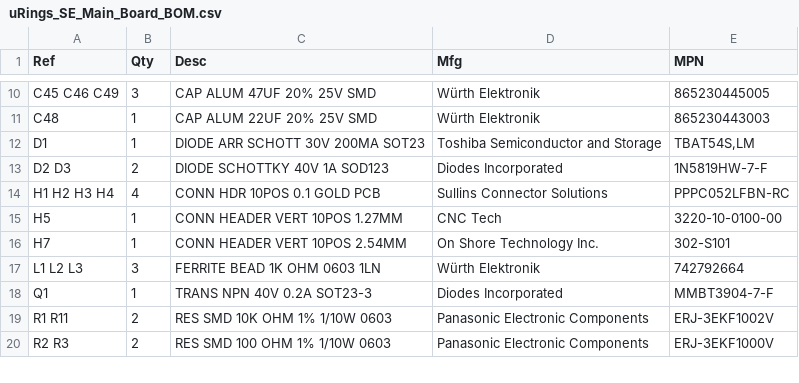
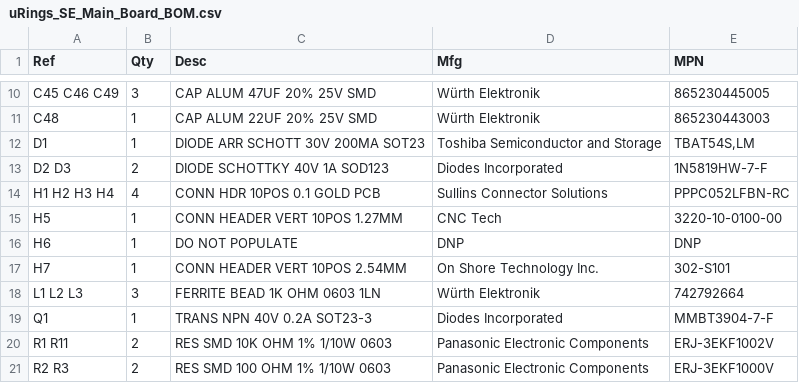
Before and after one commit to loglow/uRings_SE, a CSV file: uRings_SE_Main_Board_BOM.csv, drawn as a sheet; only a part is shown, gaps mark what is left out.

```diff
--- a/uRings_SE_Main_Board_BOM.csv
+++ b/uRings_SE_Main_Board_BOM.csv
@@ -15,2 +15,3 @@ H1 H2 H3 H4,4,CONN HDR 10POS 0.1 GOLD PCB,Sullins Connector Solutions,PPPC052LFB
 H5,1,CONN HEADER VERT 10POS 1.27MM,CNC Tech,3220-10-0100-00
+H6,1,DO NOT POPULATE,DNP,DNP
 H7,1,CONN HEADER VERT 10POS 2.54MM,On Shore Technology Inc.,302-S101
```
Also changed, not shown: uRings_SE_Main_Board_XYR.csv, 12 other files.
